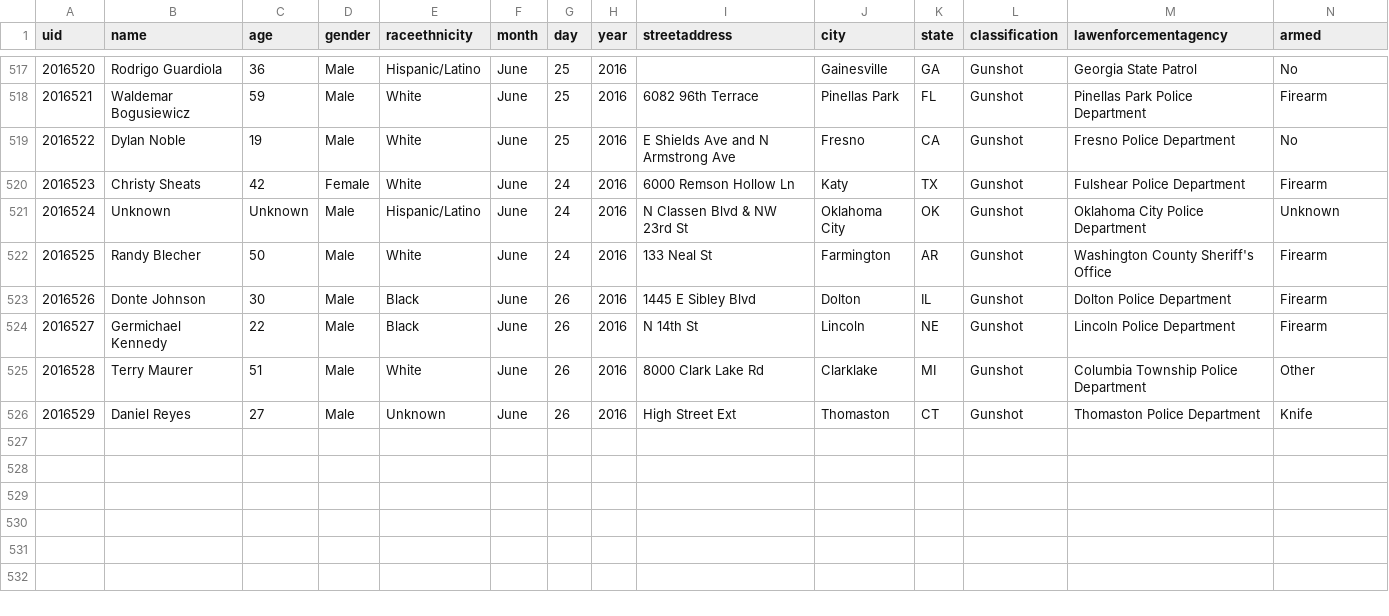
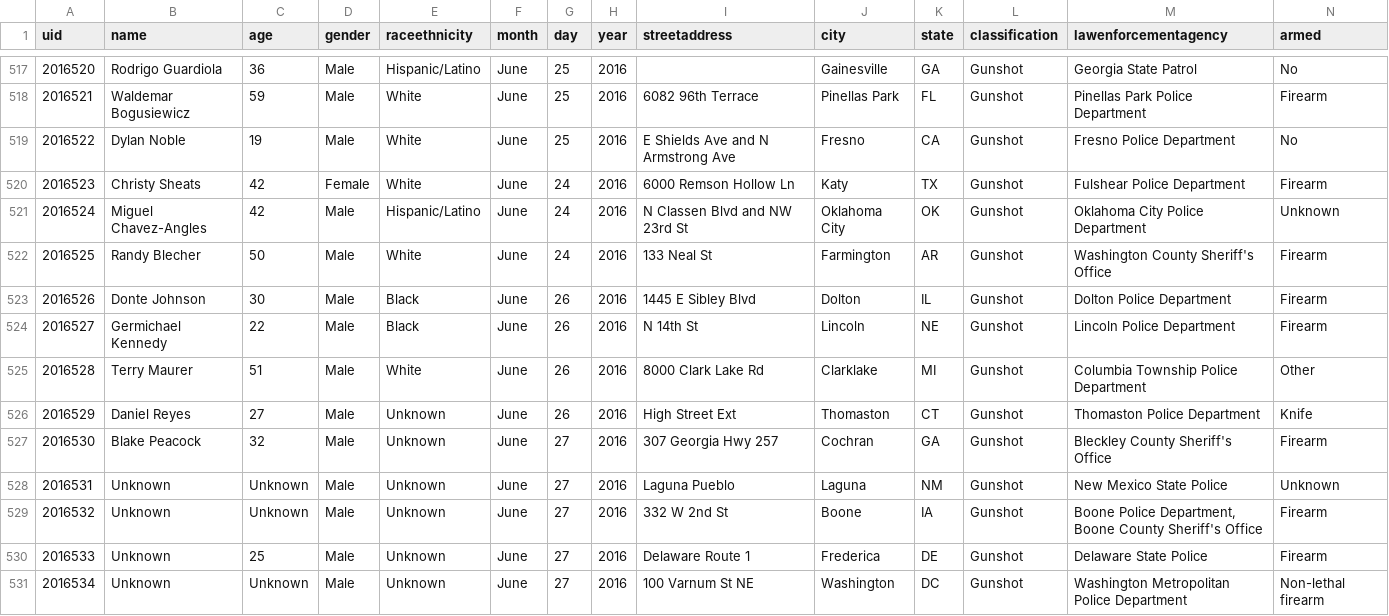
Before and after one commit to flother/thecounted, a CSV file: data/the-counted-2016.csv, drawn as a sheet; only a part is shown, gaps mark what is left out.

Commit message:
Add Blake Peacock and 4 others; update Miguel Chavez-Angles

```diff
--- a/data/the-counted-2016.csv
+++ b/data/the-counted-2016.csv
@@ -520,3 +520,3 @@ uid,name,age,gender,raceethnicity,month,day,year,streetaddress,city,state,classi
 "2016523","Christy Sheats","42","Female","White","June","24","2016","6000 Remson Hollow Ln","Katy","TX","Gunshot","Fulshear Police Department","Firearm"
-"2016524","Unknown","Unknown","Male","Hispanic/Latino","June","24","2016","N Classen Blvd & NW 23rd St","Oklahoma City","OK","Gunshot","Oklahoma City Police Department","Unknown"
+"2016524","Miguel Chavez-Angles","42","Male","Hispanic/Latino","June","24","2016","N Classen Blvd and NW 23rd St","Oklahoma City","OK","Gunshot","Oklahoma City Police Department","Unknown"
 "2016525","Randy Blecher","50","Male","White","June","24","2016","133 Neal St","Farmington","AR","Gunshot","Washington County Sheriff's Office","Firearm"
@@ -526 +526,6 @@ uid,name,age,gender,raceethnicity,month,day,year,streetaddress,city,state,classi
 "2016529","Daniel Reyes","27","Male","Unknown","June","26","2016","High Street Ext","Thomaston","CT","Gunshot","Thomaston Police Department","Knife"
+"2016530","Blake Peacock","32","Male","Unknown","June","27","2016","307 Georgia Hwy 257","Cochran","GA","Gunshot","Bleckley County Sheriff's Office","Firearm"
+"2016531","Unknown","Unknown","Male","Unknown","June","27","2016","Laguna Pueblo","Laguna","NM","Gunshot","New Mexico State Police","Unknown"
+"2016532","Unknown","Unknown","Male","Unknown","June","27","2016","332 W 2nd St","Boone","IA","Gunshot","Boone Police Department, Boone County Sheriff's Office","Firearm"
+"2016533","Unknown","25","Male","Unknown","June","27","2016","Delaware Route 1","Frederica","DE","Gunshot","Delaware State Police","Firearm"
+"2016534","Unknown","Unknown","Male","Unknown","June","27","2016","100 Varnum St NE","Washington","DC","Gunshot","Washington Metropolitan Police Department","Non-lethal firearm"
```
